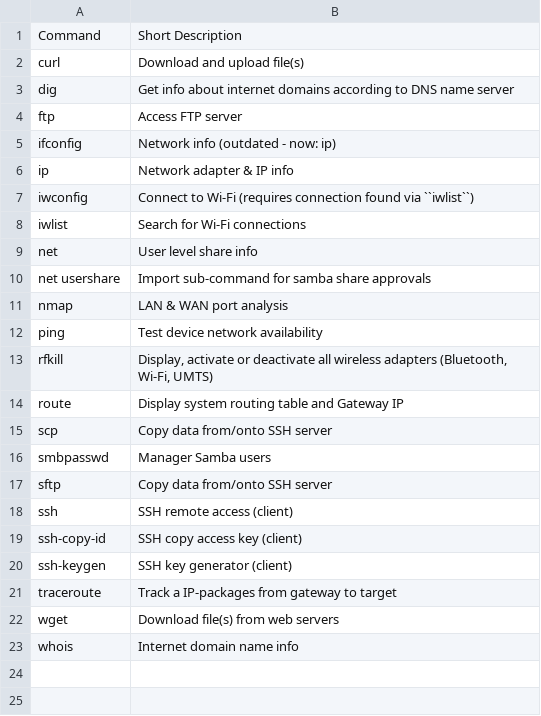
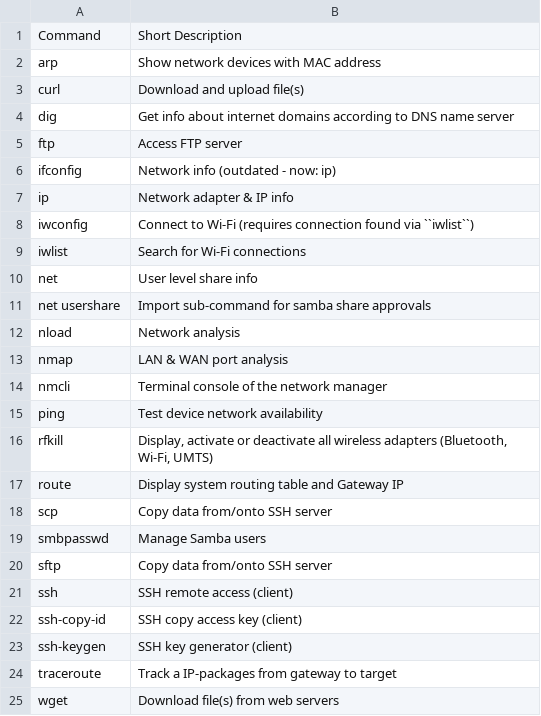
Before and after one commit to arnewohletz/AllMyNotes, a CSV file: source/reference/linux/_file/commands/network.csv, drawn as a sheet; only a part is shown; the shorter side is filled out with more unchanged rows.

```diff
--- a/source/reference/linux/_file/commands/network.csv
+++ b/source/reference/linux/_file/commands/network.csv
@@ -1,2 +1,3 @@
 Command,Short Description
+arp,Show network devices with MAC address
 curl,Download and upload file(s)
@@ -10,3 +11,5 @@ net,User level share info
 net usershare,Import sub-command for samba share approvals
+nload,Network analysis
 nmap,LAN & WAN port analysis
+nmcli,Terminal console of the network manager
 ping,Test device network availability
@@ -15,3 +18,3 @@ route,Display system routing table and Gateway IP
 scp,Copy data from/onto SSH server
-smbpasswd,Manager Samba users
+smbpasswd,Manage Samba users
 sftp,Copy data from/onto SSH server
```
Also changed, not shown: source/reference/linux/_file/commands/file.csv, source/reference/linux/_file/commands/hardware.csv, 9 other files.
